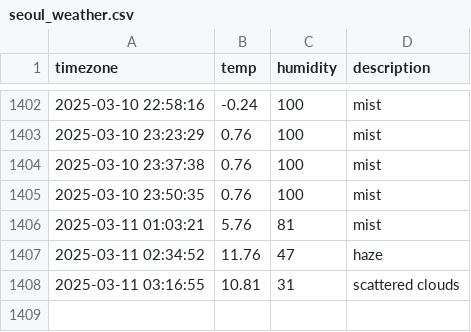
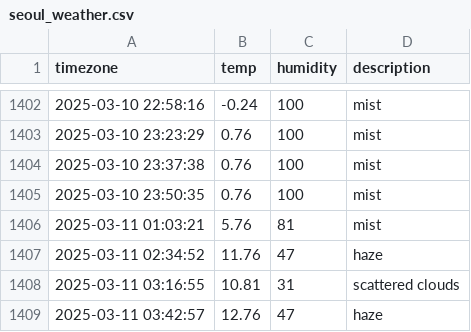
Before and after one commit to Friday930/SEO_weather, a CSV file: seoul_weather.csv, drawn as a sheet; only a part is shown, gaps mark what is left out; the diff names each change by its address in the sheet, - before the commit and + after, or states it on an @@ line.

```diff
--- a/seoul_weather.csv
+++ b/seoul_weather.csv
+row 1409: 2025-03-11 03:42:57 | 12.76 | 47 | haze
```
